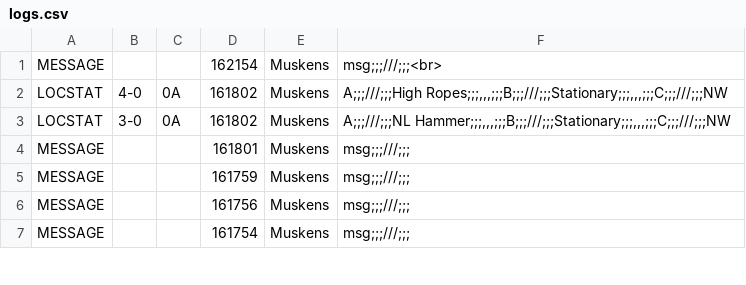
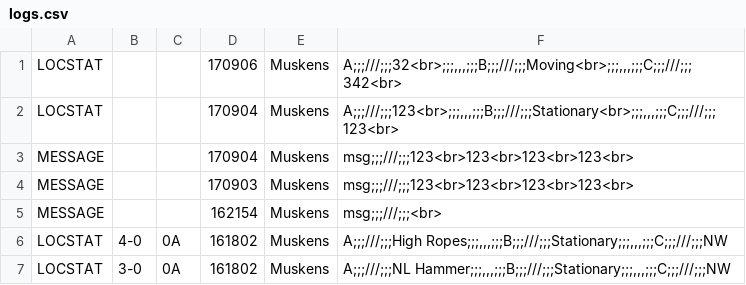
Before and after one commit to pikpik23/CP-v3.0, a CSV file: GUI_Test/resources/static/logs.csv, drawn as a sheet; only a part is shown; the shorter side is filled out with more unchanged rows.

```diff
--- a/GUI_Test/resources/static/logs.csv
+++ b/GUI_Test/resources/static/logs.csv
@@ -1 +1,5 @@
+LOCSTAT,,,170906,Muskens,"A;;;///;;;32<br>;;;,,,;;;B;;;///;;;Moving<br>;;;,,,;;;C;;;///;;;342<br>"
+LOCSTAT,,,170904,Muskens,"A;;;///;;;123<br>;;;,,,;;;B;;;///;;;Stationary<br>;;;,,,;;;C;;;///;;;123<br>"
+MESSAGE,,,170904,Muskens,msg;;;///;;;123<br>123<br>123<br>123<br>
+MESSAGE,,,170903,Muskens,msg;;;///;;;123<br>123<br>123<br>123<br>
 MESSAGE,,,162154,Muskens,msg;;;///;;;<br>
```
Also changed, not shown: 1 other file.
